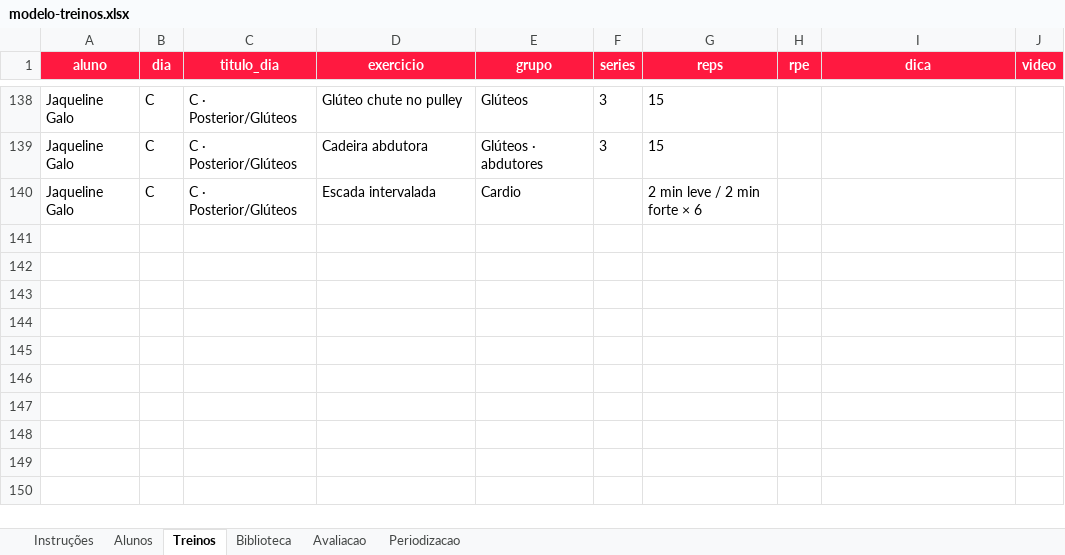
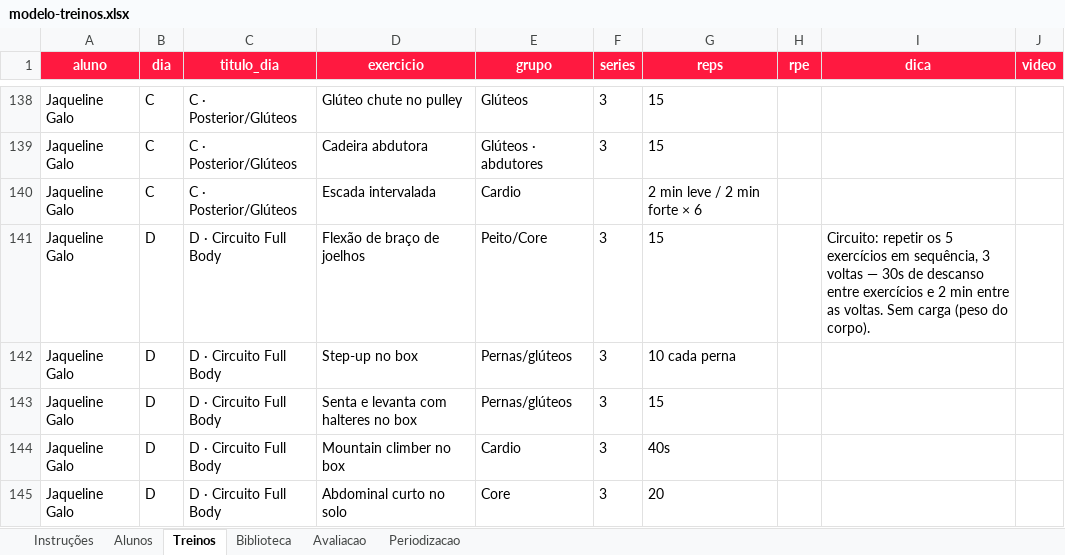
Before and after one commit to laricampos7/larissa-campos-plataforma, an Excel workbook: gerador/modelo-treinos.xlsx, sheet Treinos, drawn as a sheet; only a part is shown, gaps mark what is left out; values as stored, in another font and other column widths than the file's, no borders; the diff names each change by its address in the sheet, - before the commit and + after, or states it on an @@ line.

Commit message:
Adiciona Treino D (circuito full body) da Jaqueline, frequência 4x/semana

```diff
--- a/gerador/modelo-treinos.xlsx (sheet Treinos)
+++ b/gerador/modelo-treinos.xlsx (sheet Treinos)
+row 141: Jaqueline Galo | D | D · Circuito Full Body | Flexão de braço de joelhos | Peito/Core | 3 | 15 |  | Circuito: repetir os 5 exercícios em sequência, 3 voltas — 30s de descanso entre exercícios e 2 min entre as voltas. Sem carga (peso do corpo).
+row 142: Jaqueline Galo | D | D · Circuito Full Body | Step-up no box | Pernas/glúteos | 3 | 10 cada perna
+row 143: Jaqueline Galo | D | D · Circuito Full Body | Senta e levanta com halteres no box | Pernas/glúteos | 3 | 15
+row 144: Jaqueline Galo | D | D · Circuito Full Body | Mountain climber no box | Cardio | 3 | 40s
+row 145: Jaqueline Galo | D | D · Circuito Full Body | Abdominal curto no solo | Core | 3 | 20
```
Also changed, not shown: sheet Alunos, 1 other file.
